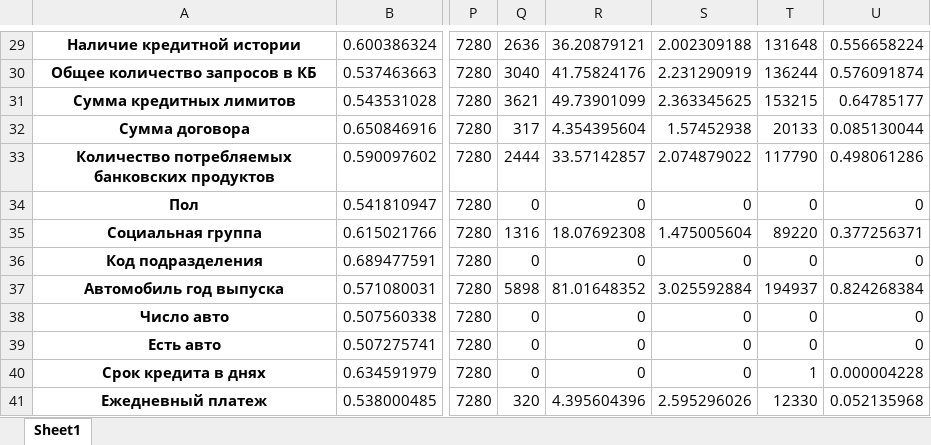
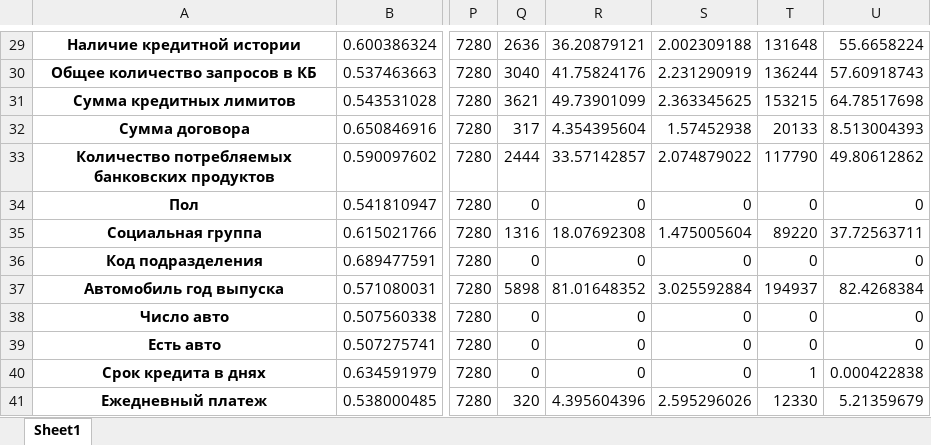
Before and after one commit to Dranikf/diplom_project, an Excel workbook: prog/data_processing/result/classify_abby/1.xlsx, sheet Sheet1, drawn as a sheet; only a part is shown, gaps mark what is left out; values as stored, in another font and other column widths than the file's, no borders; the diff covers the shown part only; the diff names each change by its address in the sheet, - before the commit and + after, or states it on an @@ line.

```diff
--- a/prog/data_processing/result/classify_abby/1.xlsx (sheet Sheet1)
+++ b/prog/data_processing/result/classify_abby/1.xlsx (sheet Sheet1)
-U29: 0.556658224
+U29: 55.6658224
-U30: 0.576091874
+U30: 57.60918743
-U31: 0.64785177
+U31: 64.78517698
-U32: 0.085130044
+U32: 8.513004393
-U33: 0.498061286
+U33: 49.80612862
-U35: 0.377256371
+U35: 37.72563711
-U37: 0.824268384
+U37: 82.4268384
-U40: 0.000004228
+U40: 0.000422838
-U41: 0.052135968
+U41: 5.21359679
```
Also changed, not shown: 20 edited cells elsewhere in this sheet, prog/data_processing/result/classify_abby/2.xlsx, prog/data_processing/result/describe_predictors/1_initial.xlsx, 10 other files.
